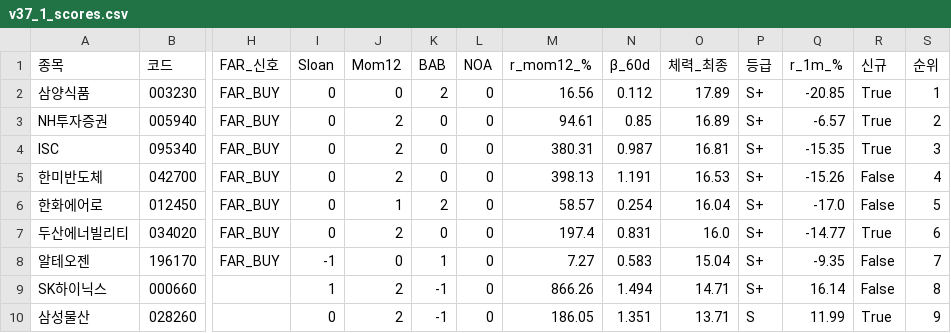
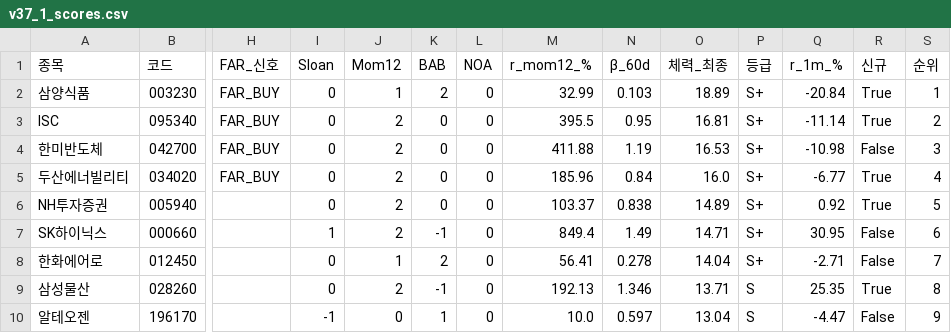
Before and after one commit to luminae21-source/jinwoo-quant-auto, a CSV file: docs/v37_1_scores.csv, drawn as a sheet; only a part is shown, gaps mark what is left out; removed rows and columns are numbered as before the commit, all else as after; rows hold the shown columns only; the diff covers the shown part only; the diff names each change by its address in the sheet, - before the commit and + after, or states it on an @@ line.

```diff
--- a/docs/v37_1_scores.csv
+++ b/docs/v37_1_scores.csv
-J2 (Mom12): 0
+J2 (Mom12): 1
-M2 (r_mom12_%): 16.56
+M2 (r_mom12_%): 32.99
-N2 (β_60d): 0.112
+N2 (β_60d): 0.103
-O2 (체력_최종): 17.89
+O2 (체력_최종): 18.89
-Q2 (r_1m_%): -20.85
+Q2 (r_1m_%): -20.84
-row 3: NH투자증권 | 005940 | FAR_BUY | 0 | 2 | 0 | 0 | 94.61 | 0.85 | 16.89 | S+ | -6.57 | True | 2
-M3 (r_mom12_%): 380.31
+M3 (r_mom12_%): 395.5
-N3 (β_60d): 0.987
+N3 (β_60d): 0.95
-Q3 (r_1m_%): -15.35
+Q3 (r_1m_%): -11.14
-S3 (순위): 3
+S3 (순위): 2
-M4 (r_mom12_%): 398.13
+M4 (r_mom12_%): 411.88
-N4 (β_60d): 1.191
+N4 (β_60d): 1.19
-Q4 (r_1m_%): -15.26
+Q4 (r_1m_%): -10.98
-S4 (순위): 4
+S4 (순위): 3
-row 6: 한화에어로 | 012450 | FAR_BUY | 0 | 1 | 2 | 0 | 58.57 | 0.254 | 16.04 | S+ | -17.0 | False | 5
-M5 (r_mom12_%): 197.4
+M5 (r_mom12_%): 185.96
-N5 (β_60d): 0.831
+N5 (β_60d): 0.84
-Q5 (r_1m_%): -14.77
+Q5 (r_1m_%): -6.77
-S5 (순위): 6
+S5 (순위): 4
-row 8: 알테오젠 | 196170 | FAR_BUY | -1 | 0 | 1 | 0 | 7.27 | 0.583 | 15.04 | S+ | -9.35 | False | 7
+row 6: NH투자증권 | 005940 |  | 0 | 2 | 0 | 0 | 103.37 | 0.838 | 14.89 | S+ | 0.92 | True | 5
-M7 (r_mom12_%): 866.26
+M7 (r_mom12_%): 849.4
-N7 (β_60d): 1.494
+N7 (β_60d): 1.49
-Q7 (r_1m_%): 16.14
+Q7 (r_1m_%): 30.95
-S7 (순위): 8
+S7 (순위): 6
+row 8: 한화에어로 | 012450 |  | 0 | 1 | 2 | 0 | 56.41 | 0.278 | 14.04 | S+ | -2.71 | False | 7
-M9 (r_mom12_%): 186.05
+M9 (r_mom12_%): 192.13
-N9 (β_60d): 1.351
+N9 (β_60d): 1.346
-Q9 (r_1m_%): 11.99
+Q9 (r_1m_%): 25.35
-S9 (순위): 9
+S9 (순위): 8
+row 10: 알테오젠 | 196170 |  | -1 | 0 | 1 | 0 | 10.0 | 0.597 | 13.04 | S | -4.47 | False | 9
```
Also changed, not shown: 29 edited cells elsewhere in this file, docs/overlay_scores.csv, docs/v36_scores_latest.csv, 9 other files.
